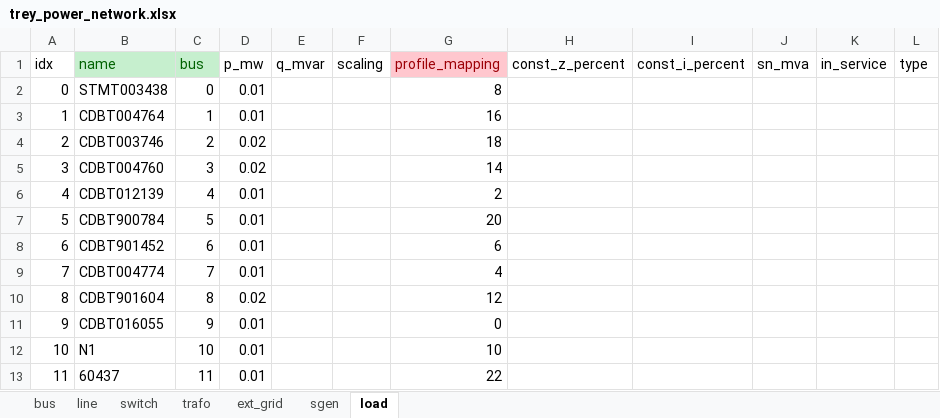
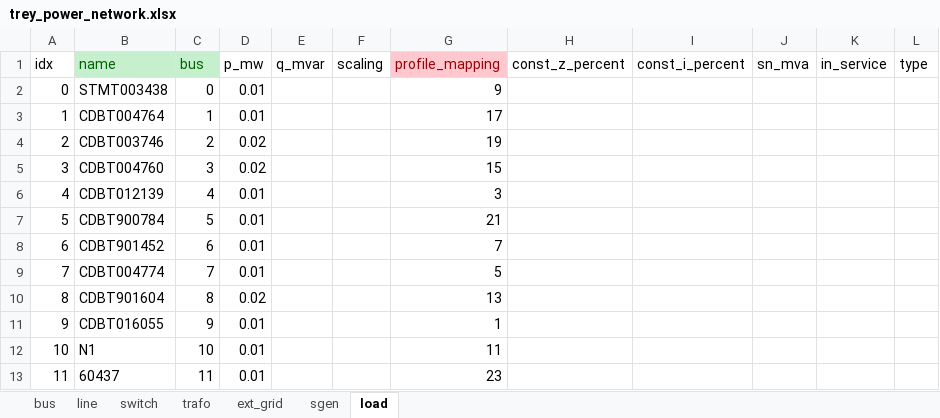
Before and after one commit to micael-buchser/rhtlab_MIB, an Excel workbook: Mini-projet-trey_Buchser_Joye/data/trey_power_network.xlsx, sheet load, drawn as a sheet; values as stored, in another font and other column widths than the file's, no borders; the diff names each change by its address in the sheet, - before the commit and + after, or states it on an @@ line.

```diff
--- a/Mini-projet-trey_Buchser_Joye/data/trey_power_network.xlsx (sheet load)
+++ b/Mini-projet-trey_Buchser_Joye/data/trey_power_network.xlsx (sheet load)
-G2 (profile_mapping): 8
+G2 (profile_mapping): 9
-G3 (profile_mapping): 16
+G3 (profile_mapping): 17
-G4 (profile_mapping): 18
+G4 (profile_mapping): 19
-G5 (profile_mapping): 14
+G5 (profile_mapping): 15
-G6 (profile_mapping): 2
+G6 (profile_mapping): 3
-G7 (profile_mapping): 20
+G7 (profile_mapping): 21
-G8 (profile_mapping): 6
+G8 (profile_mapping): 7
-G9 (profile_mapping): 4
+G9 (profile_mapping): 5
-G10 (profile_mapping): 12
+G10 (profile_mapping): 13
-G11 (profile_mapping): 0
+G11 (profile_mapping): 1
-G12 (profile_mapping): 10
+G12 (profile_mapping): 11
-G13 (profile_mapping): 22
+G13 (profile_mapping): 23
```
Also changed, not shown: sheet sgen, Mini-projet-trey_Buchser_Joye/data/power_profile.xlsx, Mini-projet-trey_Buchser_Joye/output/Out_Load_Curves.xlsx, 2 other files.
